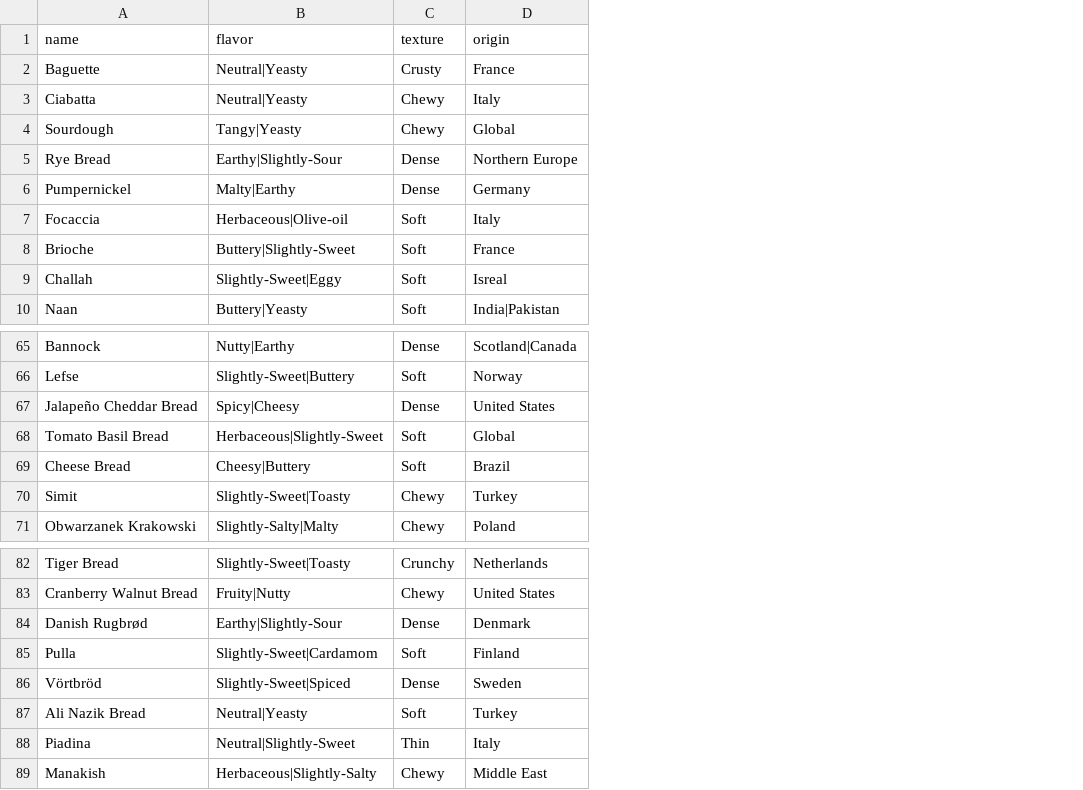
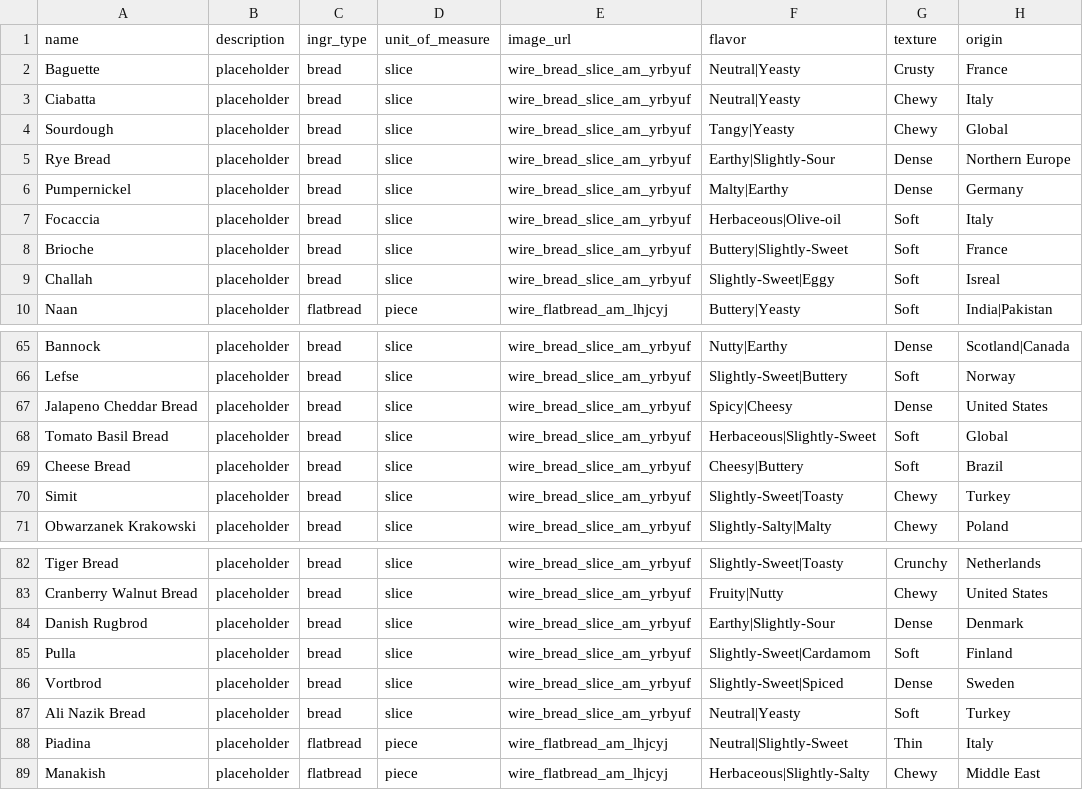
Before and after one commit to jasstivers/the-mad-sandwichist, a CSV file: db/Data/breads.csv, drawn as a sheet; only a part is shown, gaps mark what is left out; the diff names each change by its address in the sheet, - before the commit and + after, or states it on an @@ line.

```diff
--- a/db/Data/breads.csv
+++ b/db/Data/breads.csv
+column B (description), rows 2-10: all placeholder; rows 65-71: all placeholder; rows 82-89: all placeholder
+column C (ingr_type), rows 2-10: bread | bread | bread | bread | bread | bread | bread | bread | flatbread; rows 65-71: all bread; rows 82-89: bread | bread | bread | bread | bread | bread | flatbread | flatbread
+column D (unit_of_measure), rows 2-10: slice | slice | slice | slice | slice | slice | slice | slice | piece; rows 65-71: all slice; rows 82-89: slice | slice | slice | slice | slice | slice | piece | piece
+column E (image_url), rows 2-10: wire_bread_slice_am_yrbyuf | wire_bread_slice_am_yrbyuf | wire_bread_slice_am_yrbyuf | wire_bread_slice_am_yrbyuf | wire_bread_slice_am_yrbyuf | wire_bread_slice_am_yrbyuf | wire_bread_slice_am_yrbyuf | wire_bread_slice_am_yrbyuf | wire_flatbread_am_lhjcyj; rows 65-71: all wire_bread_slice_am_yrbyuf; rows 82-89: wire_bread_slice_am_yrbyuf | wire_bread_slice_am_yrbyuf | wire_bread_slice_am_yrbyuf | wire_bread_slice_am_yrbyuf | wire_bread_slice_am_yrbyuf | wire_bread_slice_am_yrbyuf | wire_flatbread_am_lhjcyj | wire_flatbread_am_lhjcyj
-A67 (name): Jalapeño Cheddar Bread
+A67 (name): Jalapeno Cheddar Bread
-A84 (name): Danish Rugbrød
+A84 (name): Danish Rugbrod
-A86 (name): Vörtbröd
+A86 (name): Vortbrod
```
Also changed, not shown: db/Data/cheeses.csv, 4 other files.
